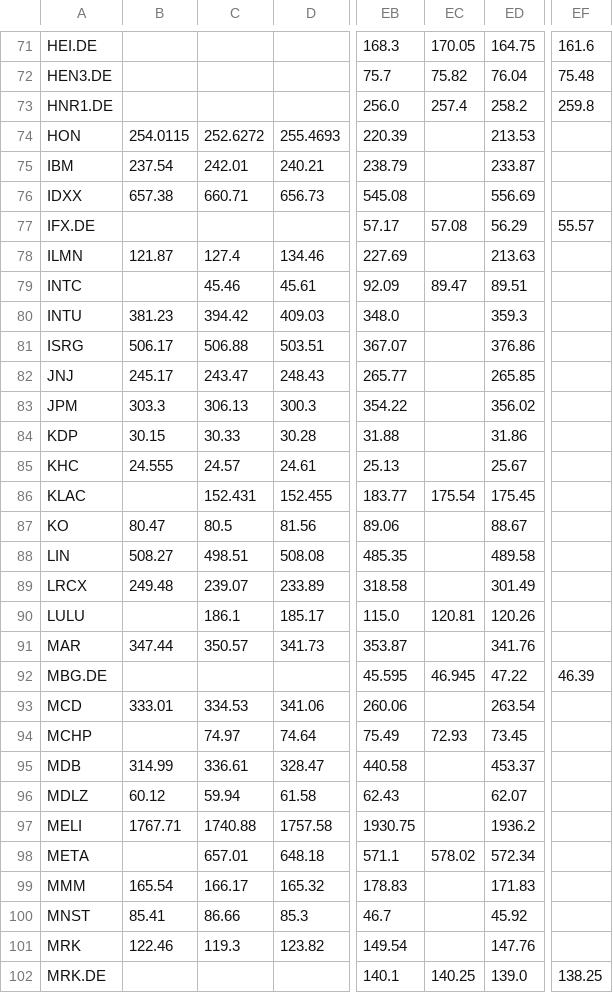
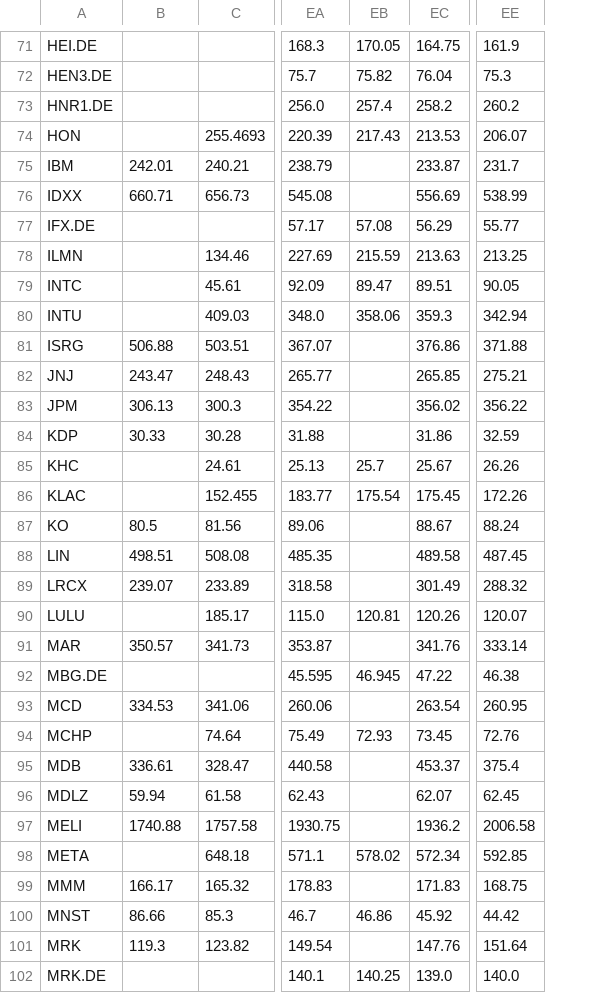
Before and after one commit to hahnpeterph-pixel/boersen-screening, a CSV file: docs/kursverlauf.csv, drawn as a sheet; only a part is shown, gaps mark what is left out; removed rows and columns are numbered as before the commit, all else as after; the diff covers the shown part only; the diff names each change by its address in the sheet, - before the commit and + after, or states it on an @@ line.

```diff
--- a/docs/kursverlauf.csv
+++ b/docs/kursverlauf.csv
-column B, rows 74-101: 254.0115 | 237.54 | 657.38 |  | 121.87 |  | 381.23 | 506.17 | 245.17 | 303.3 | 30.15 | 24.555 |  | 80.47 | 508.27 | 249.48 |  | 347.44 |  | 333.01 |  | 314.99 | 60.12 | 1767.71 |  | 165.54 | 85.41 | 122.46
-column EF, rows 71-102: 161.6 | 75.48 | 259.8 |  |  |  | 55.57 |  |  |  |  |  |  |  |  |  |  |  |  |  |  | 46.39 |  |  |  |  |  |  |  |  |  | 138.25
+column EE, rows 71-102: 161.9 | 75.3 | 260.2 | 206.07 | 231.7 | 538.99 | 55.77 | 213.25 | 90.05 | 342.94 | 371.88 | 275.21 | 356.22 | 32.59 | 26.26 | 172.26 | 88.24 | 487.45 | 288.32 | 120.07 | 333.14 | 46.38 | 260.95 | 72.76 | 375.4 | 62.45 | 2006.58 | 592.85 | 168.75 | 44.42 | 151.64 | 140.0
-B74: 252.6272
+B74: (empty)
-EB74: (empty)
+EB74: 217.43
-B78: 127.4
+B78: (empty)
-EB78: (empty)
+EB78: 215.59
-B79: 45.46
+B79: (empty)
-B80: 394.42
+B80: (empty)
-EB80: (empty)
+EB80: 358.06
-B85: 24.57
+B85: (empty)
-EB85: (empty)
+EB85: 25.7
-B86: 152.431
+B86: (empty)
-B90: 186.1
+B90: (empty)
-B94: 74.97
+B94: (empty)
-B98: 657.01
+B98: (empty)
-EB100: (empty)
+EB100: 46.86
```
Also changed, not shown: 61 edited cells elsewhere in this file, docs/analysten.csv, docs/marktdaten.csv, 10 other files.
